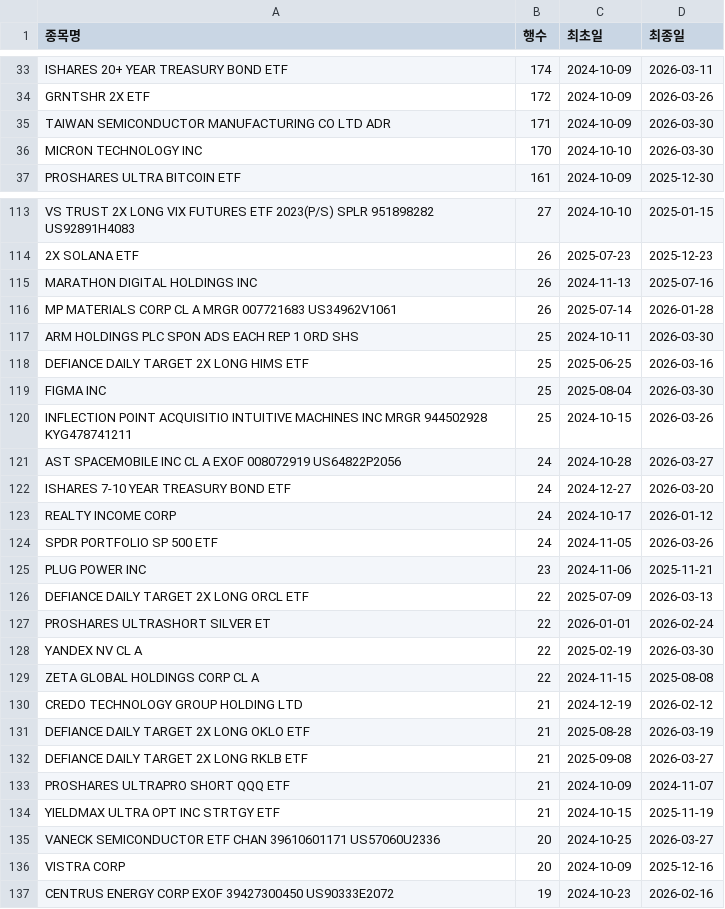
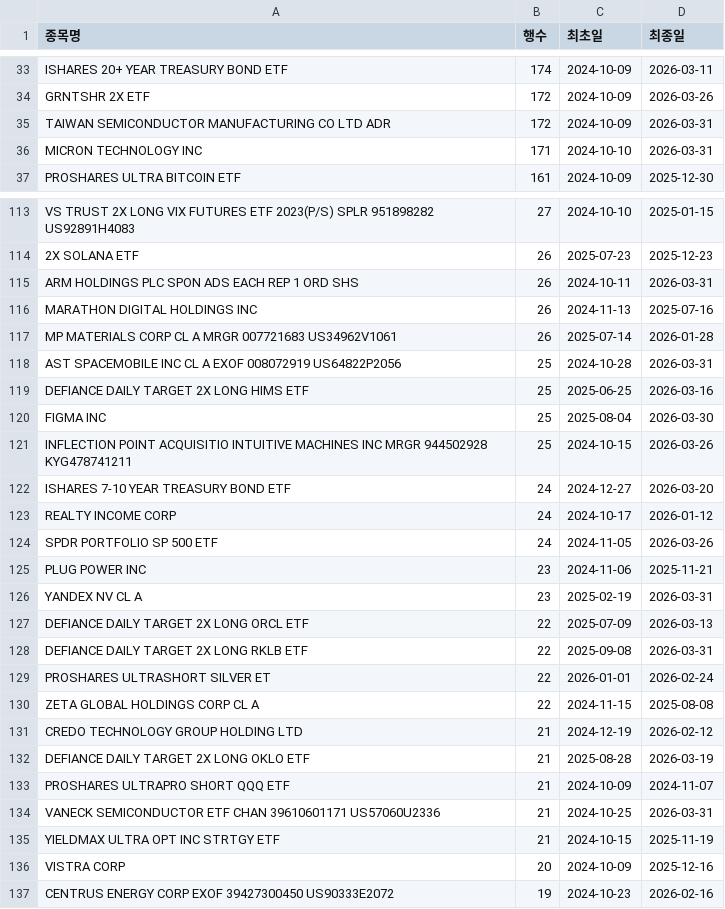
Before and after one commit to HaminKim/reant_streamlit, a CSV file: processed/by_stock_summary.csv, drawn as a sheet; only a part is shown, gaps mark what is left out; the diff covers the shown part only.

```diff
--- a/processed/by_stock_summary.csv
+++ b/processed/by_stock_summary.csv
@@ -34,4 +34,4 @@ ISHARES 20+ YEAR TREASURY BOND ETF,174,2024-10-09,2026-03-11
 GRNTSHR 2X ETF,172,2024-10-09,2026-03-26
-TAIWAN SEMICONDUCTOR MANUFACTURING CO LTD ADR,171,2024-10-09,2026-03-30
-MICRON TECHNOLOGY INC,170,2024-10-10,2026-03-30
+TAIWAN SEMICONDUCTOR MANUFACTURING CO LTD ADR,172,2024-10-09,2026-03-31
+MICRON TECHNOLOGY INC,171,2024-10-10,2026-03-31
 PROSHARES ULTRA BITCOIN ETF,161,2024-10-09,2025-12-30
@@ -114,5 +114,6 @@ VS TRUST 2X LONG VIX FUTURES ETF 2023(P/S) SPLR 951898282 US92891H4083,27,2024-1
 2X SOLANA ETF,26,2025-07-23,2025-12-23
+ARM HOLDINGS PLC SPON ADS EACH REP 1 ORD SHS,26,2024-10-11,2026-03-31
 MARATHON DIGITAL HOLDINGS INC,26,2024-11-13,2025-07-16
 MP MATERIALS CORP CL A MRGR 007721683 US34962V1061,26,2025-07-14,2026-01-28
-ARM HOLDINGS PLC SPON ADS EACH REP 1 ORD SHS,25,2024-10-11,2026-03-30
+AST SPACEMOBILE INC CL A EXOF 008072919 US64822P2056,25,2024-10-28,2026-03-31
 DEFIANCE DAILY TARGET 2X LONG HIMS ETF,25,2025-06-25,2026-03-16
@@ -120,3 +121,2 @@ FIGMA INC,25,2025-08-04,2026-03-30
 INFLECTION POINT ACQUISITIO INTUITIVE MACHINES INC MRGR 944502928 KYG478741211,25,2024-10-15,2026-03-26
-AST SPACEMOBILE INC CL A EXOF 008072919 US64822P2056,24,2024-10-28,2026-03-27
 ISHARES 7-10 YEAR TREASURY BOND ETF,24,2024-12-27,2026-03-20
@@ -125,5 +125,6 @@ SPDR PORTFOLIO SP 500 ETF,24,2024-11-05,2026-03-26
 PLUG POWER INC,23,2024-11-06,2025-11-21
+YANDEX NV CL A,23,2025-02-19,2026-03-31
 DEFIANCE DAILY TARGET 2X LONG ORCL ETF,22,2025-07-09,2026-03-13
+DEFIANCE DAILY TARGET 2X LONG RKLB ETF,22,2025-09-08,2026-03-31
 PROSHARES ULTRASHORT SILVER ET,22,2026-01-01,2026-02-24
-YANDEX NV CL A,22,2025-02-19,2026-03-30
 ZETA GLOBAL HOLDINGS CORP CL A,22,2024-11-15,2025-08-08
@@ -131,6 +132,5 @@ CREDO TECHNOLOGY GROUP HOLDING LTD,21,2024-12-19,2026-02-12
 DEFIANCE DAILY TARGET 2X LONG OKLO ETF,21,2025-08-28,2026-03-19
-DEFIANCE DAILY TARGET 2X LONG RKLB ETF,21,2025-09-08,2026-03-27
 PROSHARES ULTRAPRO SHORT QQQ ETF,21,2024-10-09,2024-11-07
+VANECK SEMICONDUCTOR ETF CHAN 39610601171 US57060U2336,21,2024-10-25,2026-03-31
 YIELDMAX ULTRA OPT INC STRTGY ETF,21,2024-10-15,2025-11-19
-VANECK SEMICONDUCTOR ETF CHAN 39610601171 US57060U2336,20,2024-10-25,2026-03-27
 VISTRA CORP,20,2024-10-09,2025-12-16
```
Also changed, not shown: 13 added rows, 11 removed rows and 62 edited cells elsewhere in this file, 3 other files.
